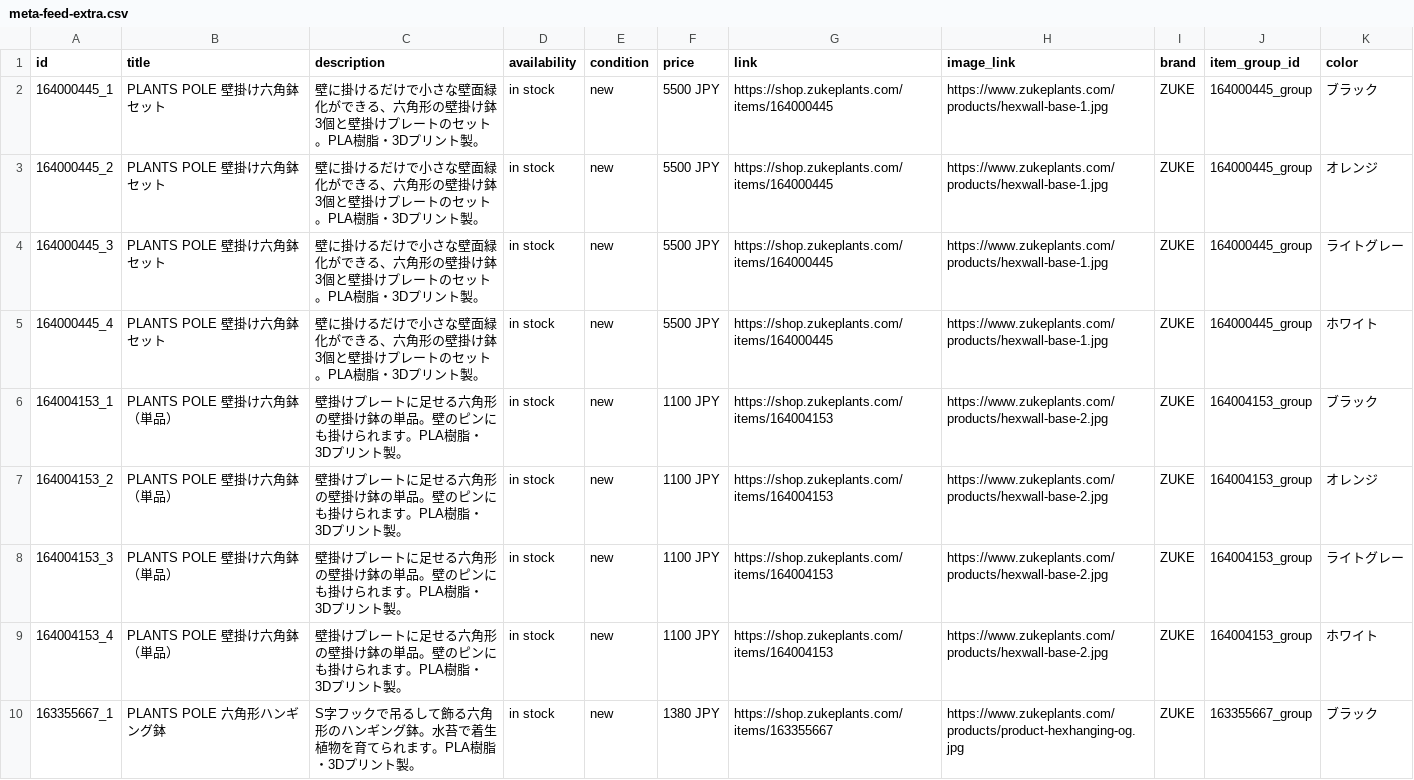
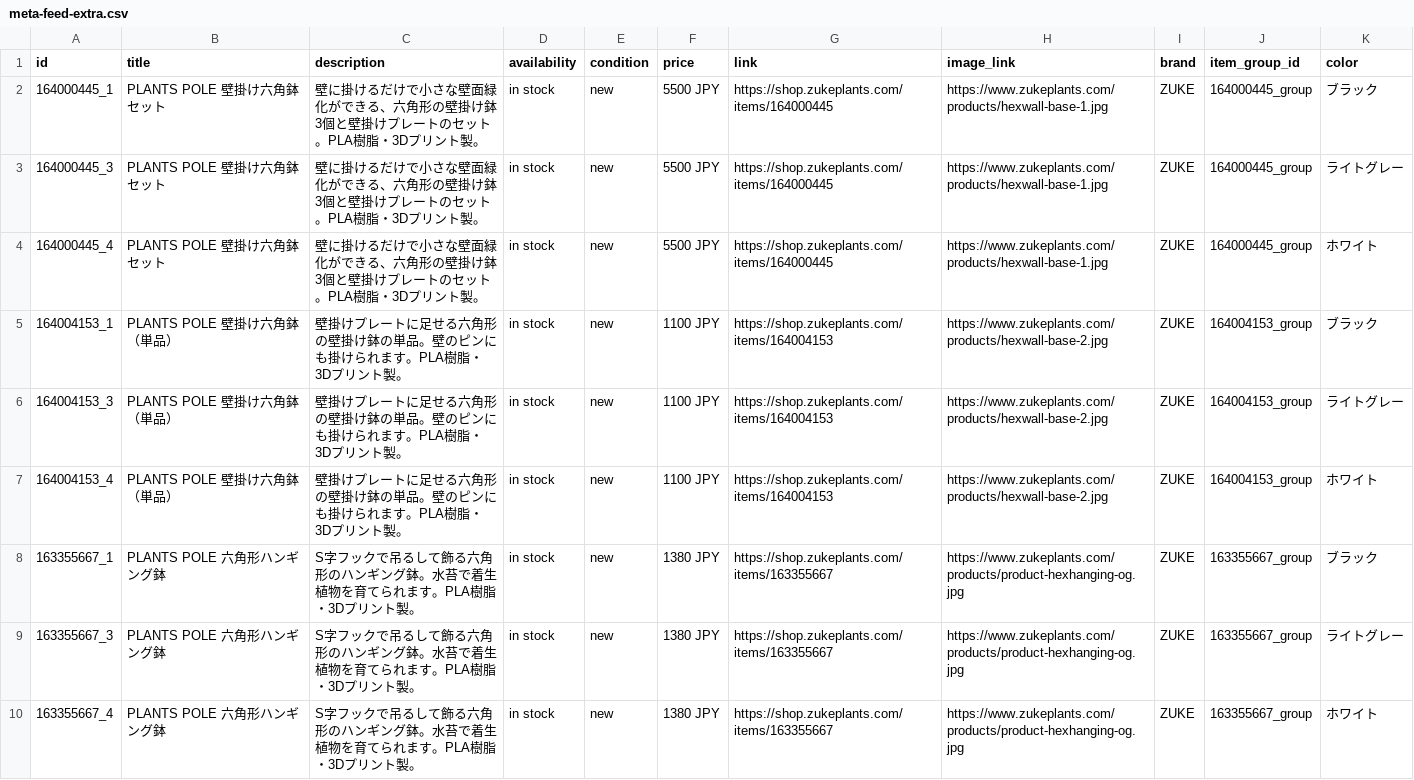
Before and after one commit to kotamasuzawa-gif/zuke-site, a CSV file: public/meta-feed-extra.csv, drawn as a sheet; only a part is shown; the shorter side is filled out with more unchanged rows; the diff covers the shown part only.

```diff
--- a/public/meta-feed-extra.csv
+++ b/public/meta-feed-extra.csv
@@ -2,3 +2,2 @@ id,title,description,availability,condition,price,link,image_link,brand,item_gro
 164000445_1,PLANTS POLE 壁掛け六角鉢セット,壁に掛けるだけで小さな壁面緑化ができる、六角形の壁掛け鉢3個と壁掛けプレートのセット。PLA樹脂・3Dプリント製。,in stock,new,5500 JPY,https://shop.zukeplants.com/items/164000445,https://www.zukeplants.com/products/hexwall-base-1.jpg,ZUKE,164000445_group,ブラック
-164000445_2,PLANTS POLE 壁掛け六角鉢セット,壁に掛けるだけで小さな壁面緑化ができる、六角形の壁掛け鉢3個と壁掛けプレートのセット。PLA樹脂・3Dプリント製。,in stock,new,5500 JPY,https://shop.zukeplants.com/items/164000445,https://www.zukeplants.com/products/hexwall-base-1.jpg,ZUKE,164000445_group,オレンジ
 164000445_3,PLANTS POLE 壁掛け六角鉢セット,壁に掛けるだけで小さな壁面緑化ができる、六角形の壁掛け鉢3個と壁掛けプレートのセット。PLA樹脂・3Dプリント製。,in stock,new,5500 JPY,https://shop.zukeplants.com/items/164000445,https://www.zukeplants.com/products/hexwall-base-1.jpg,ZUKE,164000445_group,ライトグレー
@@ -6,3 +5,2 @@ id,title,description,availability,condition,price,link,image_link,brand,item_gro
 164004153_1,PLANTS POLE 壁掛け六角鉢（単品）,壁掛けプレートに足せる六角形の壁掛け鉢の単品。壁のピンにも掛けられます。PLA樹脂・3Dプリント製。,in stock,new,1100 JPY,https://shop.zukeplants.com/items/164004153,https://www.zukeplants.com/products/hexwall-base-2.jpg,ZUKE,164004153_group,ブラック
-164004153_2,PLANTS POLE 壁掛け六角鉢（単品）,壁掛けプレートに足せる六角形の壁掛け鉢の単品。壁のピンにも掛けられます。PLA樹脂・3Dプリント製。,in stock,new,1100 JPY,https://shop.zukeplants.com/items/164004153,https://www.zukeplants.com/products/hexwall-base-2.jpg,ZUKE,164004153_group,オレンジ
 164004153_3,PLANTS POLE 壁掛け六角鉢（単品）,壁掛けプレートに足せる六角形の壁掛け鉢の単品。壁のピンにも掛けられます。PLA樹脂・3Dプリント製。,in stock,new,1100 JPY,https://shop.zukeplants.com/items/164004153,https://www.zukeplants.com/products/hexwall-base-2.jpg,ZUKE,164004153_group,ライトグレー
```
Also changed, not shown: 2 removed rows elsewhere in this file, 6 other files.
